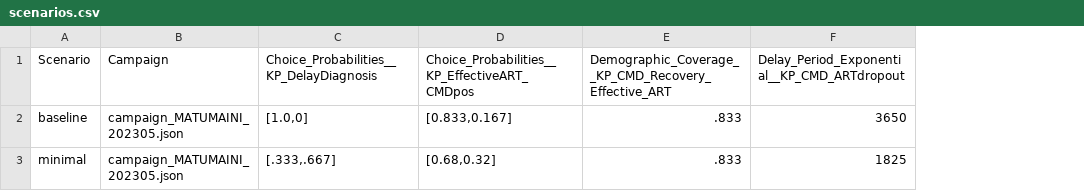
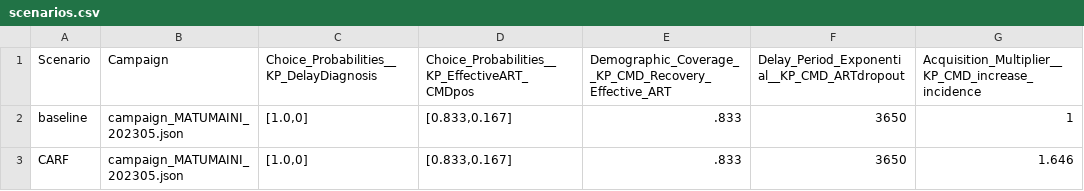
Before and after one commit to BershteynLab/MATUMAINI, a CSV file: 202301_Nyanza_MATUMAINI_MalariaOngoing/scenarios.csv, drawn as a sheet; removed rows and columns are numbered as before the commit, all else as after; the diff names each change by its address in the sheet, - before the commit and + after, or states it on an @@ line.

```diff
--- a/202301_Nyanza_MATUMAINI_MalariaOngoing/scenarios.csv
+++ b/202301_Nyanza_MATUMAINI_MalariaOngoing/scenarios.csv
+column G, rows 1-2: Acquisition_Multiplier__KP_CMD_increase_incidence | 1
-row 3: minimal | campaign_MATUMAINI_202305.json | [.333,.667] | [0.68,0.32] | .833 | 1825
+row 3: CARF | campaign_MATUMAINI_202305.json | [1.0,0] | [0.833,0.167] | .833 | 3650 | 1.646
```
Also changed, not shown: 1 other file.
